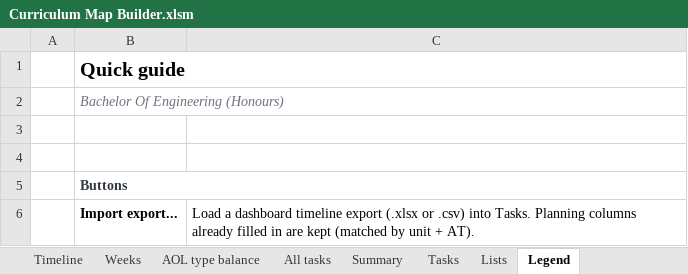
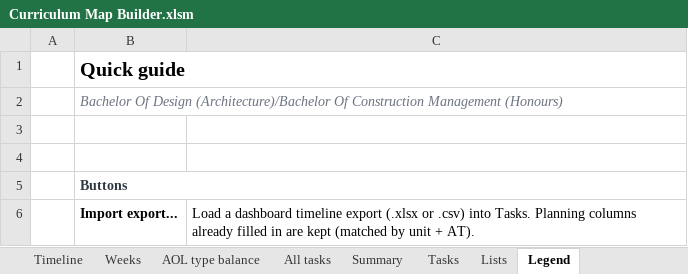
Before and after one commit to ech08ravo/Magma, an Excel workbook: curriculum-map-v3/Curriculum Map Builder.xlsm, sheet Legend, drawn as a sheet; only a part is shown; values as stored, in another font and other column widths than the file's, no borders; the diff names each change by its address in the sheet, - before the commit and + after, or states it on an @@ line.

```diff
--- a/curriculum-map-v3/Curriculum Map Builder.xlsm (sheet Legend)
+++ b/curriculum-map-v3/Curriculum Map Builder.xlsm (sheet Legend)
-B2: Bachelor Of Engineering (Honours)
+B2: Bachelor Of Design (Architecture)/Bachelor Of Construction Management (Honours)
```
Also changed, not shown: sheet Tasks, sheet Summary, sheet Weeks, sheet Timeline, sheet AOL type balance, sheet All tasks, formulas that keep their value, hidden cells, charts or pictures, 4 other files.
